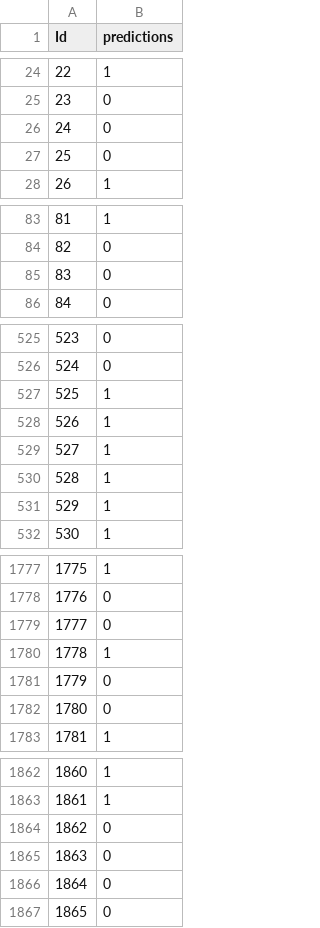
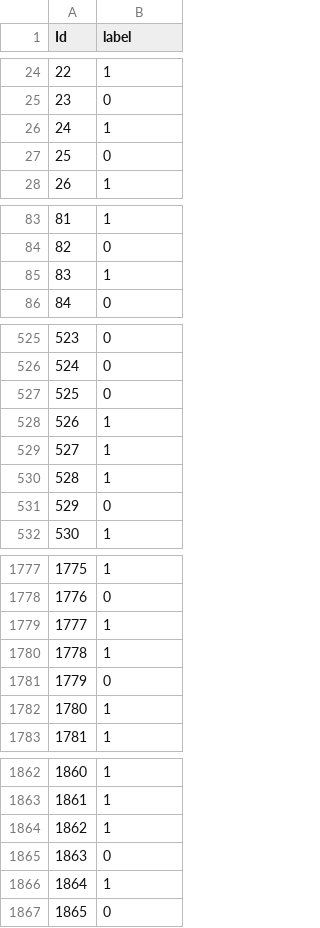
Before and after one commit to JingxiuHu/Personal_vs_Promotional, a CSV file: test_predcited.csv, drawn as a sheet; only a part is shown, gaps mark what is left out; the diff covers the shown part only.

```diff
--- a/test_predcited.csv
+++ b/test_predcited.csv
@@ -1 +1 @@
-Id,predictions
+Id,label
@@ -25,3 +25,3 @@ Id,predictions
 23,0
-24,0
+24,1
 25,0
@@ -84,3 +84,3 @@ Id,predictions
 82,0
-83,0
+83,1
 84,0
@@ -526,3 +526,3 @@ Id,predictions
 524,0
-525,1
+525,0
 526,1
@@ -530,3 +530,3 @@ Id,predictions
 528,1
-529,1
+529,0
 530,1
@@ -1778,6 +1778,6 @@ Id,predictions
 1776,0
-1777,0
+1777,1
 1778,1
 1779,0
-1780,0
+1780,1
 1781,1
@@ -1863,5 +1863,5 @@ Id,predictions
 1861,1
-1862,0
+1862,1
 1863,0
-1864,0
+1864,1
 1865,0
```
Also changed, not shown: 99 edited cells elsewhere in this file, 1 other file.
